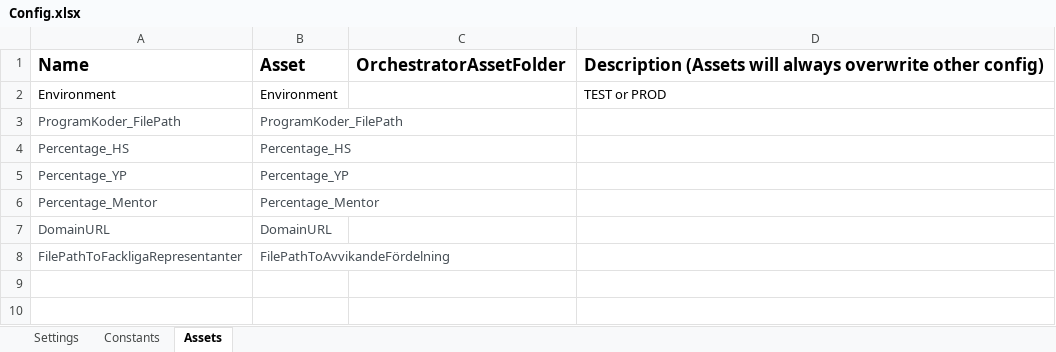
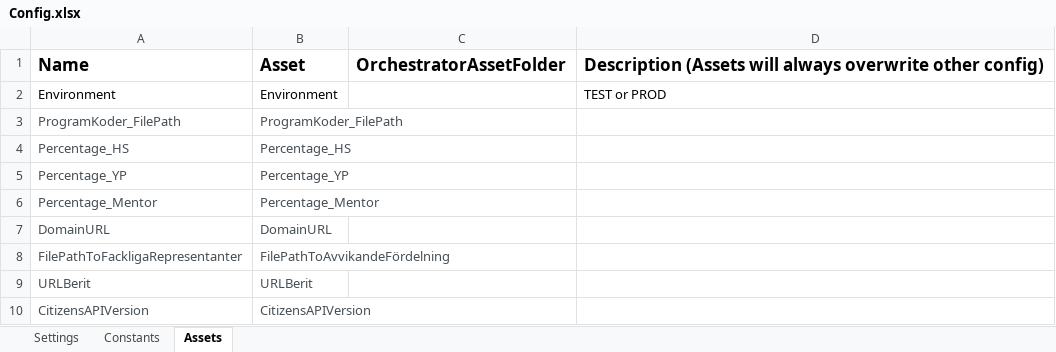
Before and after one commit to Sundsvallskommun/RPA-Fordelning-Av-Lararkostnad-Per-Gymnasieprogram-Performer, an Excel workbook: Data/Config.xlsx, sheet Assets, drawn as a sheet; values as stored, in another font and other column widths than the file's, no borders; the diff names each change by its address in the sheet, - before the commit and + after, or states it on an @@ line.

```diff
--- a/Data/Config.xlsx (sheet Assets)
+++ b/Data/Config.xlsx (sheet Assets)
+row 9: URLBerit | URLBerit
+row 10: CitizensAPIVersion | CitizensAPIVersion
```
Also changed, not shown: sheet Settings, 11 other files.
